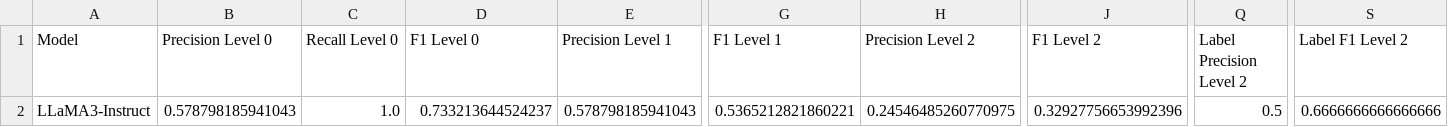
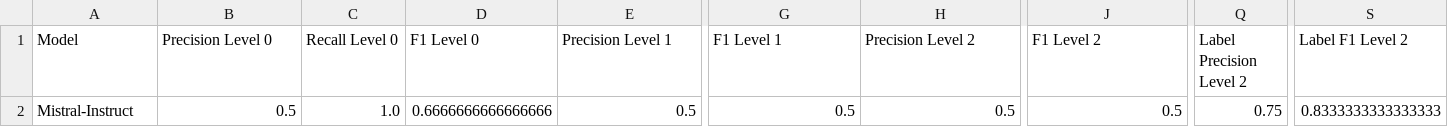
Before and after one commit to christian-hobelsberger/Fallacy_Detection_Language_Technology_Project, a CSV file: result_subjective_metric_CoT.csv (was result_subjective_metric.csv), drawn as a sheet; only a part is shown, gaps mark what is left out; the diff names each change by its address in the sheet, - before the commit and + after, or states it on an @@ line.

Commit message:
Multi-model eval demo for CoT
- see evaluation/result_subjective_metric_CoT.csv for proof-of-concept

```diff
--- a/result_subjective_metric.csv
+++ b/result_subjective_metric_CoT.csv
-A2 (Model): LLaMA3-Instruct
+A2 (Model): Mistral-Instruct
-B2 (Precision Level 0): 0.578798185941043
+B2 (Precision Level 0): 0.5
-D2 (F1 Level 0): 0.733213644524237
+D2 (F1 Level 0): 0.6666666666666666
-E2 (Precision Level 1): 0.578798185941043
+E2 (Precision Level 1): 0.5
-G2 (F1 Level 1): 0.5365212821860221
+G2 (F1 Level 1): 0.5
-H2 (Precision Level 2): 0.24546485260770975
+H2 (Precision Level 2): 0.5
-J2 (F1 Level 2): 0.32927756653992396
+J2 (F1 Level 2): 0.5
-Q2 (Label Precision Level 2): 0.5
+Q2 (Label Precision Level 2): 0.75
-S2 (Label F1 Level 2): 0.6666666666666666
+S2 (Label F1 Level 2): 0.8333333333333333
```
Also changed, not shown: 9 other files.
